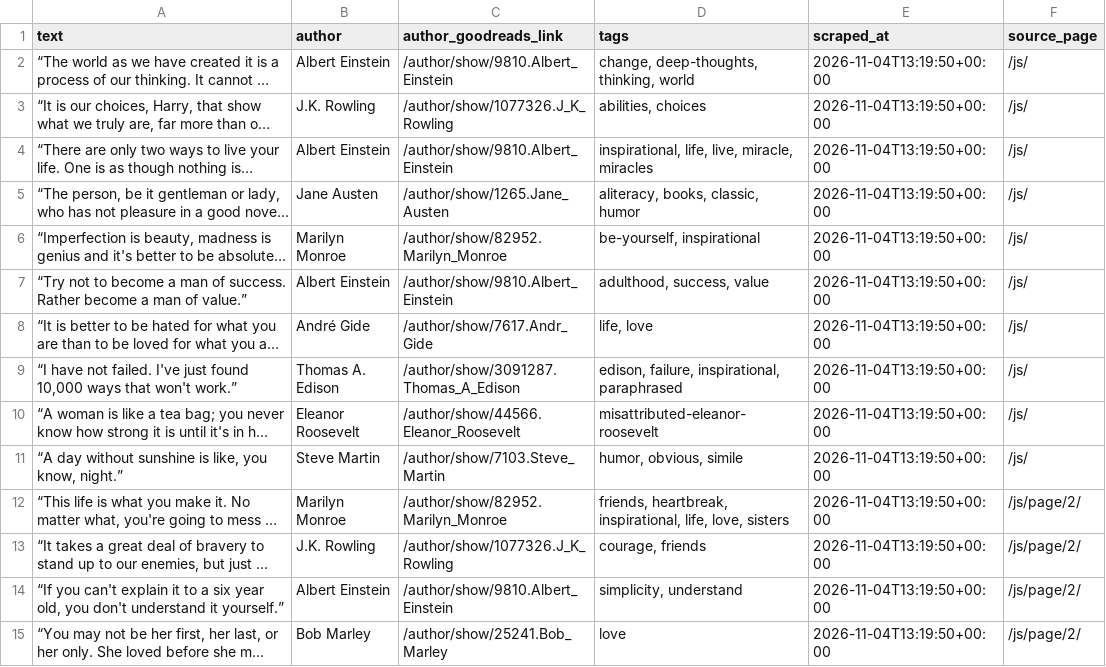
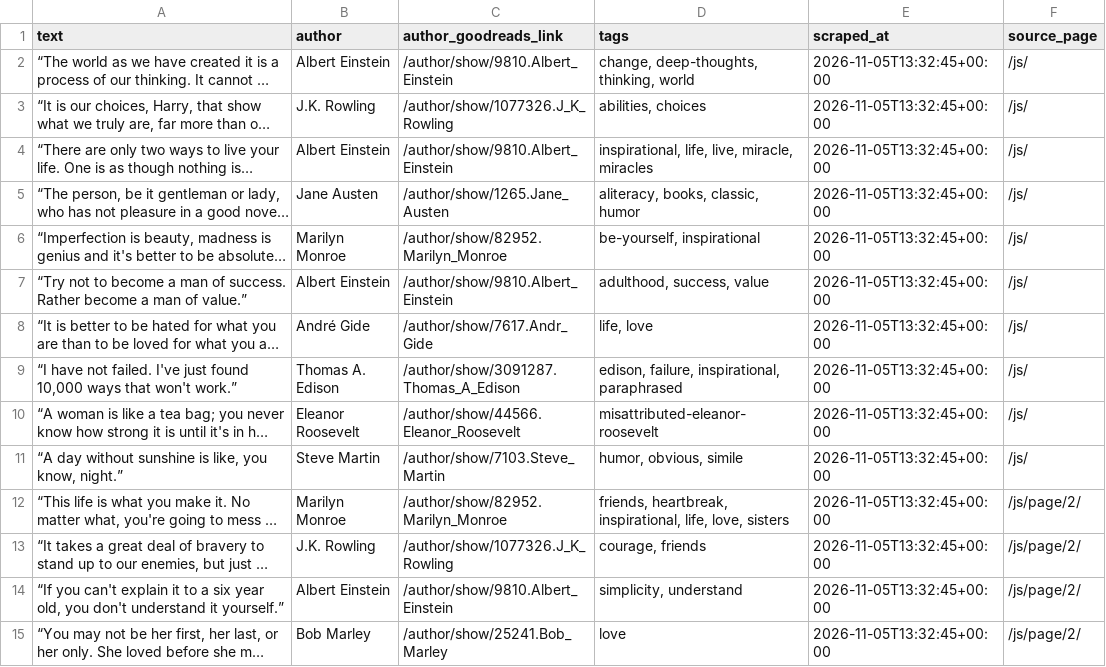
Before and after one commit to MickyLangello/Quotes-Parser, a CSV file: data/quotes.csv, drawn as a sheet; only a part is shown; long unchanged cells end in …; the diff covers the shown part only; the diff names each change by its address in the sheet, - before the commit and + after, or states it on an @@ line.

```diff
--- a/data/quotes.csv
+++ b/data/quotes.csv
-E2:E15 (scraped_at): 2026-11-04T13:19:50+00:00
+E2:E15 (scraped_at): 2026-11-05T13:32:45+00:00
```
Also changed, not shown: 86 edited cells elsewhere in this file, 1 other file.
